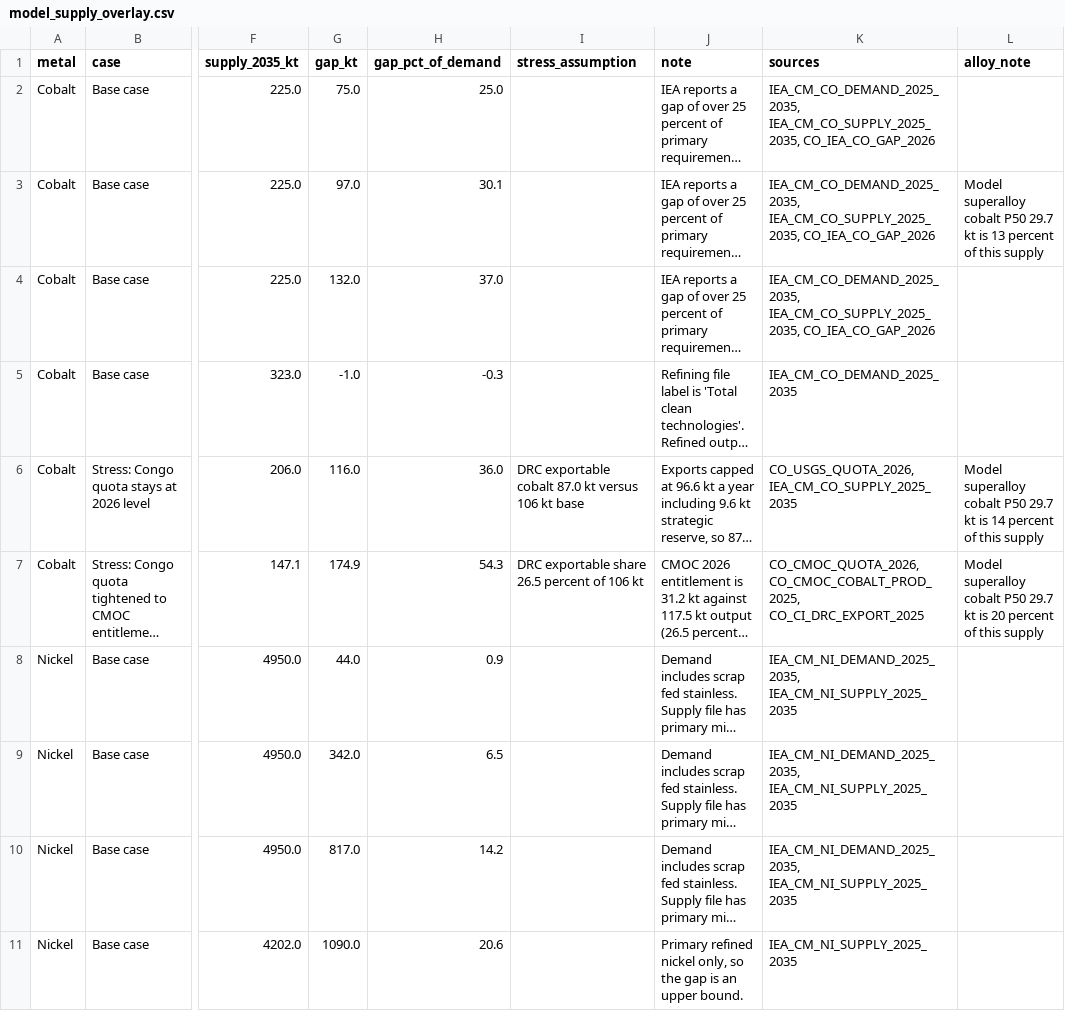
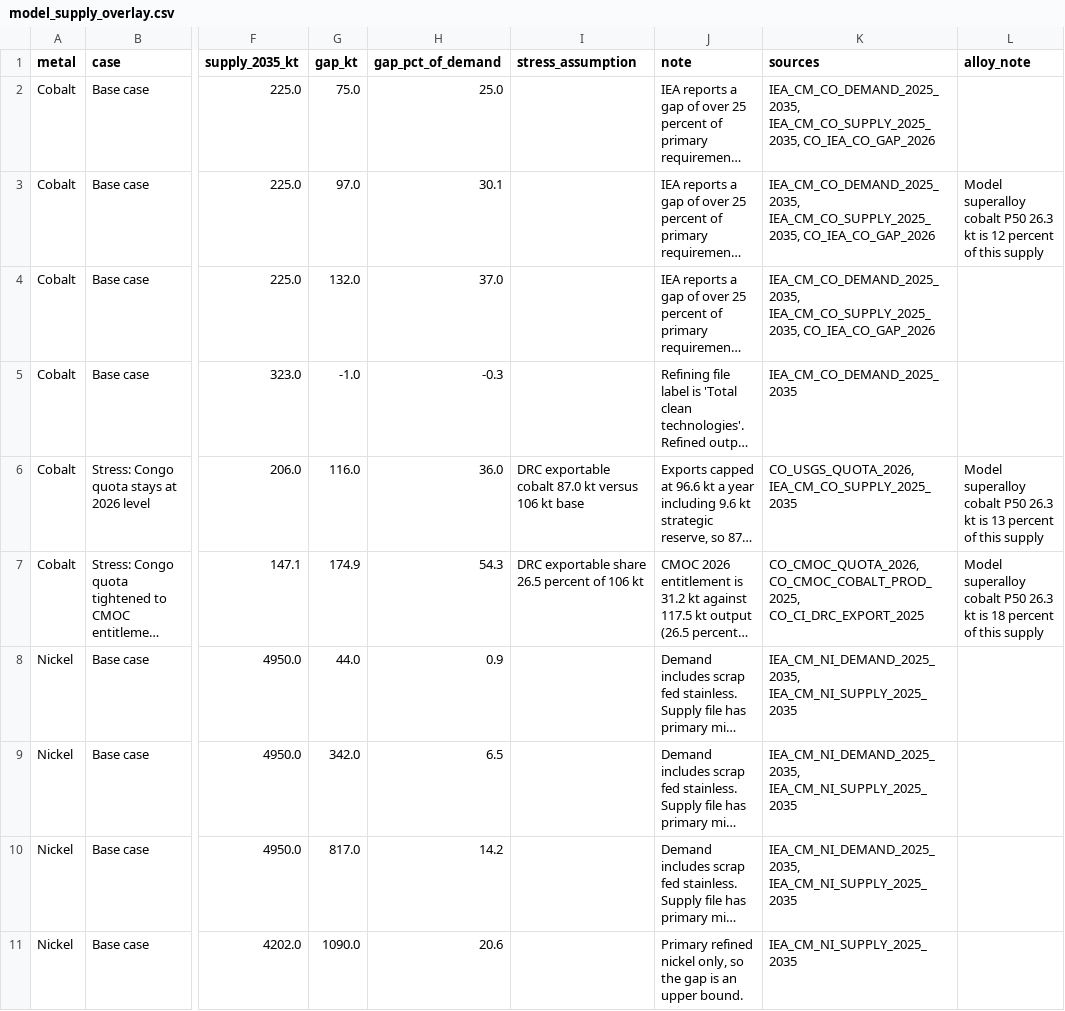
Before and after one commit to sarahgarzond/metals-strategy-2035, a CSV file: data/clean/model_supply_overlay.csv, drawn as a sheet; only a part is shown, gaps mark what is left out; long unchanged cells end in …; the diff names each change by its address in the sheet, - before the commit and + after, or states it on an @@ line.

```diff
--- a/data/clean/model_supply_overlay.csv
+++ b/data/clean/model_supply_overlay.csv
-L3 (alloy_note): …cobalt P50 29.7 kt is 13 percent of…
+L3 (alloy_note): …cobalt P50 26.3 kt is 12 percent of…
-L6 (alloy_note): …cobalt P50 29.7 kt is 14 percent of…
+L6 (alloy_note): …cobalt P50 26.3 kt is 13 percent of…
-L7 (alloy_note): …cobalt P50 29.7 kt is 20 percent of…
+L7 (alloy_note): …cobalt P50 26.3 kt is 18 percent of…
```
Also changed, not shown: data/clean/model_backtest.csv, data/clean/model_calibration.csv, 25 other files.
